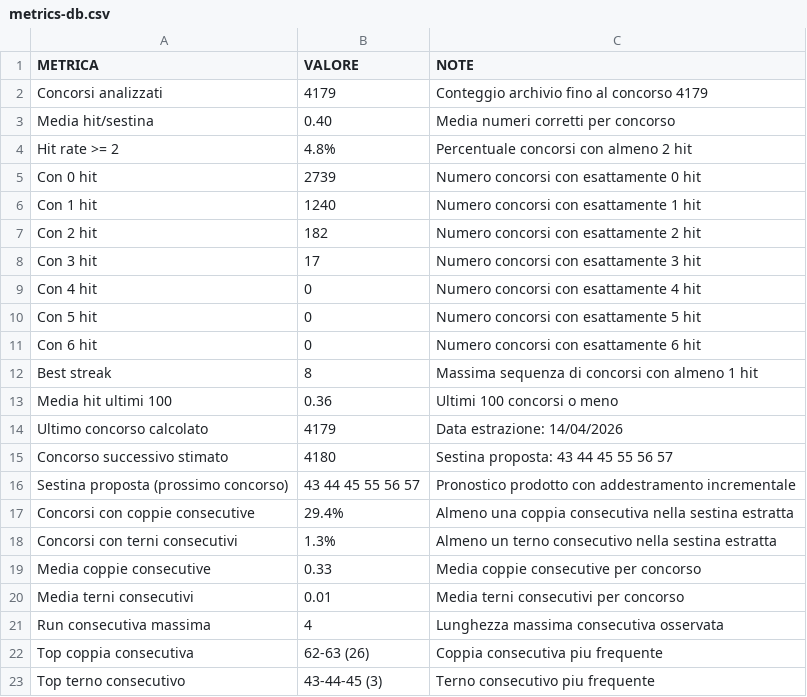
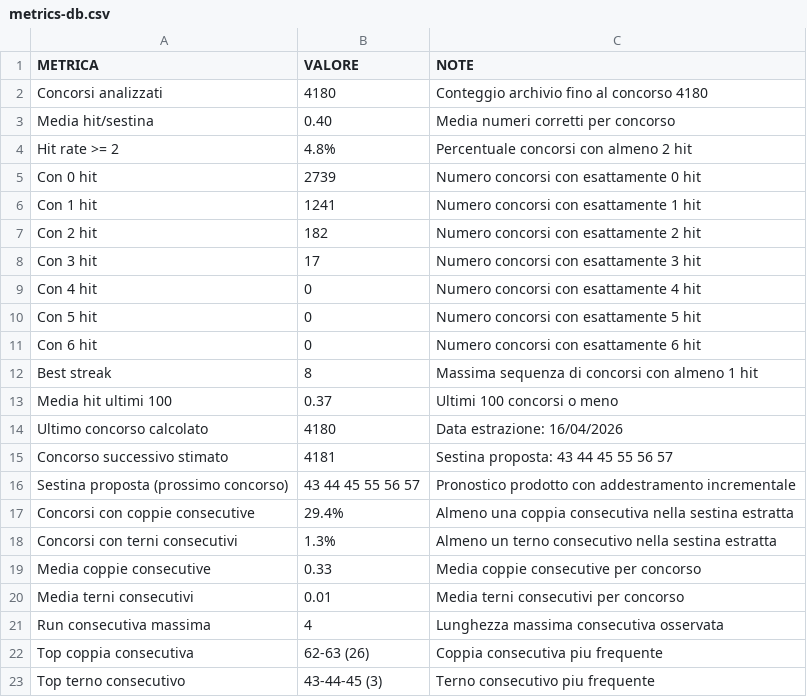
Before and after one commit to giga-labor/secc, a CSV file: pages/algoritmi/algs/classic-coppie-terni-consecutivi/out/metrics-db.csv, drawn as a sheet.

```diff
--- a/pages/algoritmi/algs/classic-coppie-terni-consecutivi/out/metrics-db.csv
+++ b/pages/algoritmi/algs/classic-coppie-terni-consecutivi/out/metrics-db.csv
@@ -1,3 +1,3 @@
 METRICA,VALORE,NOTE
-Concorsi analizzati,4179,Conteggio archivio fino al concorso 4179
+Concorsi analizzati,4180,Conteggio archivio fino al concorso 4180
 Media hit/sestina,0.40,Media numeri corretti per concorso
@@ -5,3 +5,3 @@ Hit rate >= 2,4.8%,Percentuale concorsi con almeno 2 hit
 Con 0 hit,2739,Numero concorsi con esattamente 0 hit
-Con 1 hit,1240,Numero concorsi con esattamente 1 hit
+Con 1 hit,1241,Numero concorsi con esattamente 1 hit
 Con 2 hit,182,Numero concorsi con esattamente 2 hit
@@ -12,5 +12,5 @@ Con 6 hit,0,Numero concorsi con esattamente 6 hit
 Best streak,8,Massima sequenza di concorsi con almeno 1 hit
-Media hit ultimi 100,0.36,Ultimi 100 concorsi o meno
-Ultimo concorso calcolato,4179,Data estrazione: 14/04/2026
-Concorso successivo stimato,4180,Sestina proposta: 43 44 45 55 56 57
+Media hit ultimi 100,0.37,Ultimi 100 concorsi o meno
+Ultimo concorso calcolato,4180,Data estrazione: 16/04/2026
+Concorso successivo stimato,4181,Sestina proposta: 43 44 45 55 56 57
 Sestina proposta (prossimo concorso),43 44 45 55 56 57,Pronostico prodotto con addestramento incrementale
```
Also changed, not shown: pages/algoritmi/algs/classic-co-occorrenze/out/historical-db.csv, pages/algoritmi/algs/classic-coppie-terni-consecutivi/out/historical-db.csv, 20 other files.
